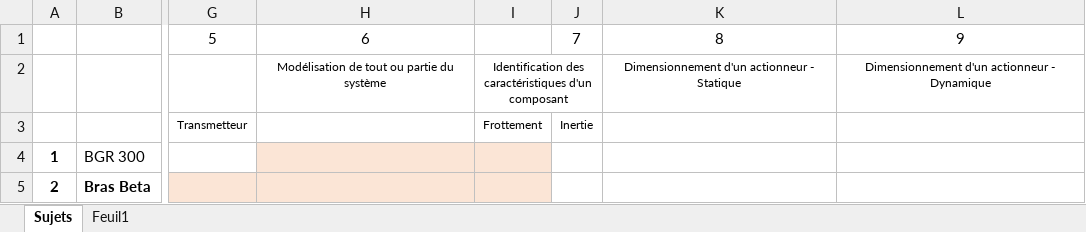
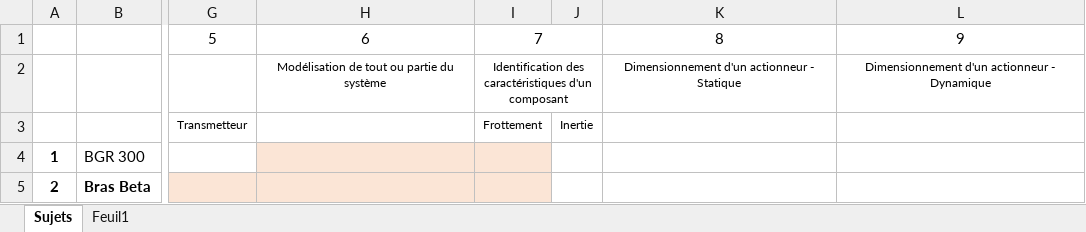
Before and after one commit to xpessoles/TP_Sujets, an Excel workbook: BilanSujets.xlsx, sheet Sujets, drawn as a sheet; only a part is shown, gaps mark what is left out; values as stored, in another font and other column widths than the file's, no borders; the diff names each change by its address in the sheet, - before the commit and + after, or states it on an @@ line.

Commit message:
Update BilanSujets.xlsx

```diff
--- a/BilanSujets.xlsx (sheet Sujets)
+++ b/BilanSujets.xlsx (sheet Sujets)
-I1: (empty)
+I1: 7
+I1:J1 merged
-J1: 7
+J1: (empty)
```
